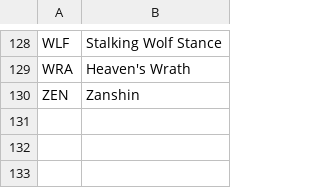
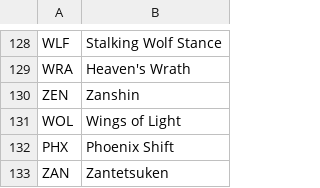
Before and after one commit to LolJohn11/NotationImageGenerator, a CSV file: data/MoveDict.csv, drawn as a sheet; only a part is shown, gaps mark what is left out; the diff names each change by its address in the sheet, - before the commit and + after, or states it on an @@ line.

```diff
--- a/data/MoveDict.csv
+++ b/data/MoveDict.csv
+row 131: WOL | Wings of Light
+row 132: PHX | Phoenix Shift
+row 133: ZAN | Zantetsuken
```
Also changed, not shown: data/CharMoves.csv, 21 other files.
